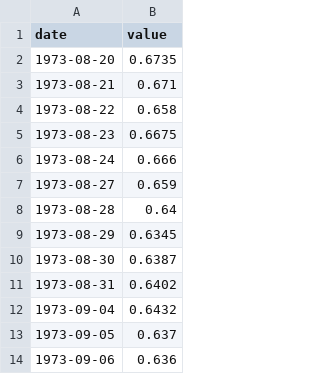
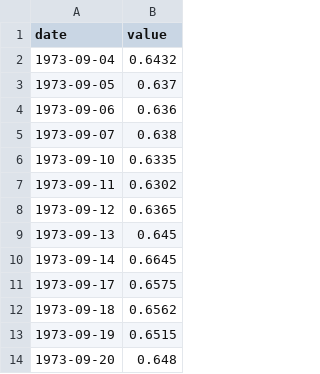
Before and after one commit to irynakostyshyn/coffee-price-prediction, a CSV file: data/data/coffee-prices-historical-chart-data.csv, drawn as a sheet; only a part is shown; the shorter side is filled out with more unchanged rows; the diff names each change by its address in the sheet, - before the commit and + after, or states it on an @@ line.

Commit message:
add some data and preprocessing in merge_datasets.ipynb

```diff
--- a/data/data/coffee-prices-historical-chart-data.csv
+++ b/data/data/coffee-prices-historical-chart-data.csv
-row 2: 1973-08-20 | 0.6735
-row 3: 1973-08-21 | 0.671
-row 4: 1973-08-22 | 0.658
-row 5: 1973-08-23 | 0.6675
-row 6: 1973-08-24 | 0.666
-row 7: 1973-08-27 | 0.659
-row 8: 1973-08-28 | 0.64
-row 9: 1973-08-29 | 0.6345
-row 10: 1973-08-30 | 0.6387
-row 11: 1973-08-31 | 0.6402
```
Also changed, not shown: 4 other files.
